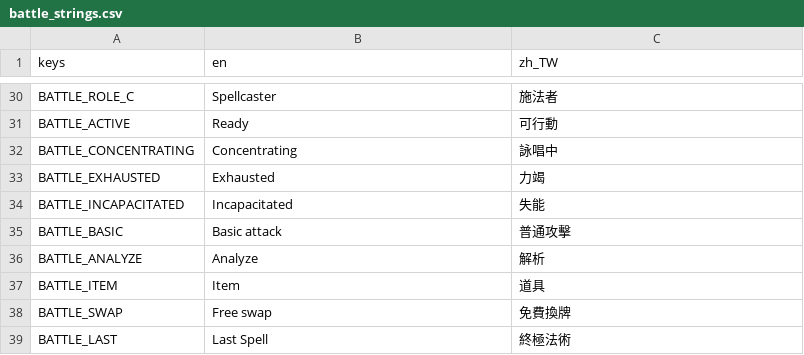
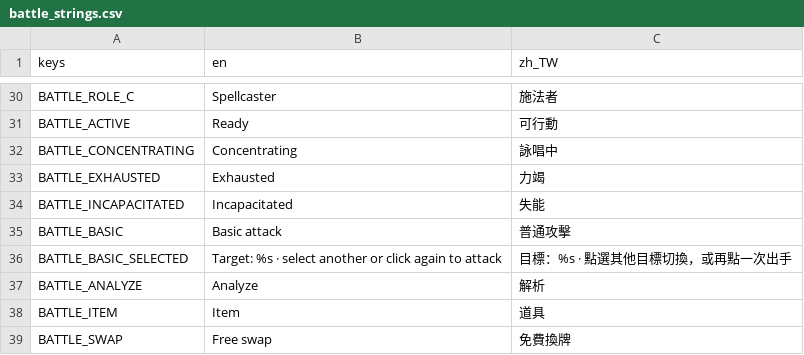
Before and after one commit to KuroNekoLi/arbitrium-nexus-godot, a CSV file: resources/ui/battle_strings.csv, drawn as a sheet; only a part is shown, gaps mark what is left out; the shorter side is filled out with more unchanged rows; the diff names each change by its address in the sheet, - before the commit and + after, or states it on an @@ line.

Commit message:
Fix basic attack target flow [skip ci]

```diff
--- a/resources/ui/battle_strings.csv
+++ b/resources/ui/battle_strings.csv
+row 36: BATTLE_BASIC_SELECTED | Target: %s · select another or click again to attack | 目標：%s · 點選其他目標切換，或再點一次出手
```
Also changed, not shown: 7 other files.
